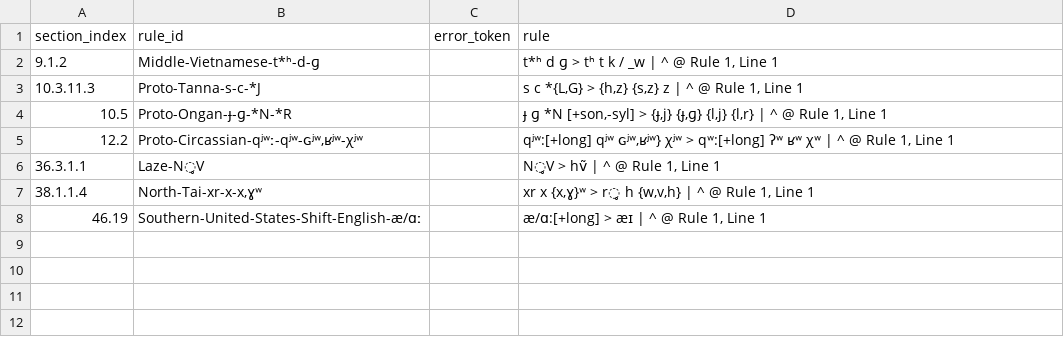
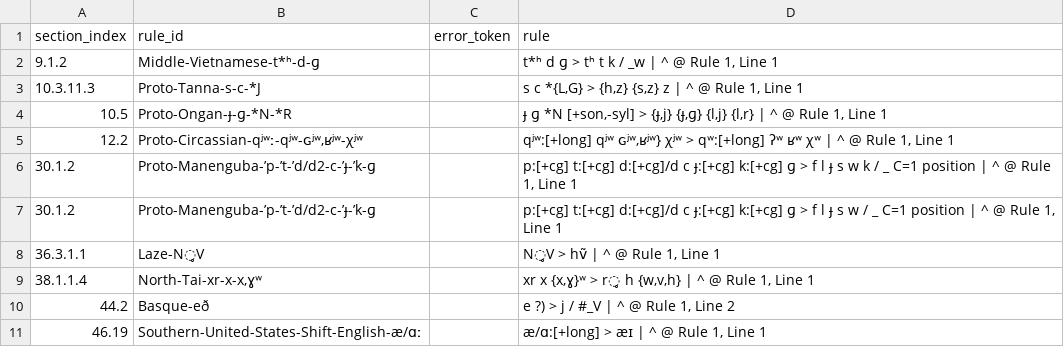
Before and after one commit to Pappa/conlanger, a CSV file: .scratch/rule-index/inventory/error_clusters/prose_or_expected_arrow_errors.csv, drawn as a sheet; the diff names each change by its address in the sheet, - before the commit and + after, or states it on an @@ line.

```diff
--- a/.scratch/rule-index/inventory/error_clusters/prose_or_expected_arrow_errors.csv
+++ b/.scratch/rule-index/inventory/error_clusters/prose_or_expected_arrow_errors.csv
+row 6: 30.1.2 | Proto-Manenguba-’p-’t-’d/d2-c-’ɟ-’k-ɡ |  | p:[+cg] t:[+cg] d:[+cg]/d c ɟ:[+cg] k:[+cg] ɡ > f l ɟ s w k / _ C=1 position | ^ @ Rule 1, Line 1
+row 7: 30.1.2 | Proto-Manenguba-’p-’t-’d/d2-c-’ɟ-’k-ɡ |  | p:[+cg] t:[+cg] d:[+cg]/d c ɟ:[+cg] k:[+cg] ɡ > f l ɟ s w / _ C=1 position | ^ @ Rule 1, Line 1
+row 10: 44.2 | Basque-eð |  | e ?) > j / #_V | ^ @ Rule 1, Line 2
```
Also changed, not shown: .scratch/rule-index/inventory/error_clusters/expected_underscore_errors.csv, .scratch/rule-index/inventory/error_clusters/invalid_ipa_errors.csv, 18 other files.
